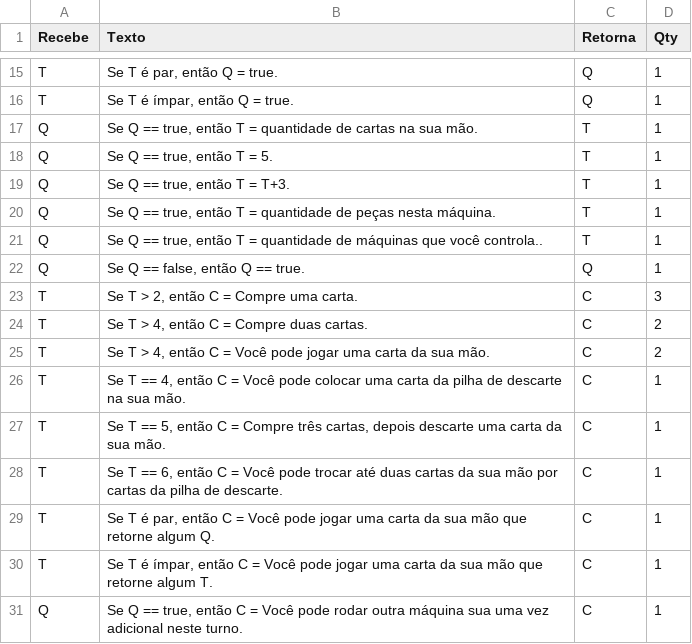
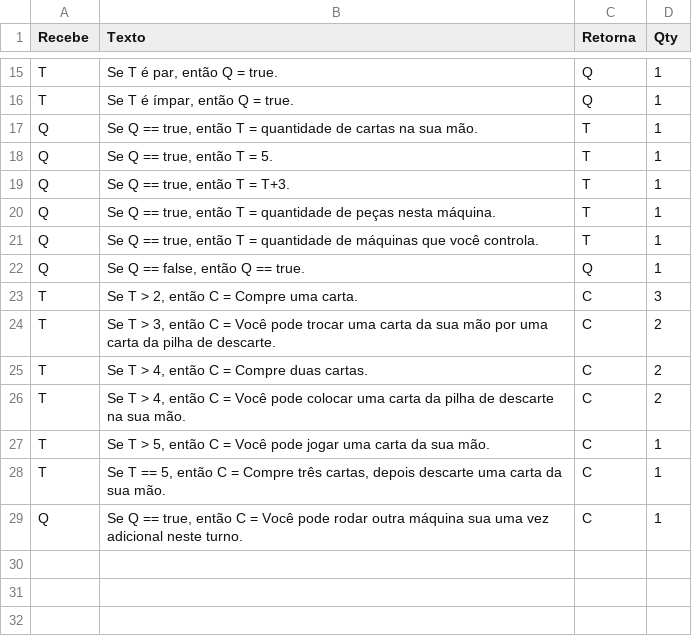
Before and after one commit to AlexandreNasajon/Machine-Game, a CSV file: Cartas - Peças.csv, drawn as a sheet; only a part is shown, gaps mark what is left out.

Commit message:
Update Cartas - Peças.csv

```diff
--- a/Cartas - Peças.csv
+++ b/Cartas - Peças.csv
@@ -20,12 +20,10 @@ Q,"Se Q == true, então T = T+3.",T,1
 Q,"Se Q == true, então T = quantidade de peças nesta máquina.",T,1
-Q,"Se Q == true, então T = quantidade de máquinas que você controla..",T,1
+Q,"Se Q == true, então T = quantidade de máquinas que você controla.",T,1
 Q,"Se Q == false, então Q == true.",Q,1
 T,"Se T > 2, então C = Compre uma carta.",C,3
+T,"Se T > 3, então C = Você pode trocar uma carta da sua mão por uma carta da pilha de descarte.",C,2
 T,"Se T > 4, então C = Compre duas cartas.",C,2
-T,"Se T > 4, então C = Você pode jogar uma carta da sua mão.",C,2
-T,"Se T == 4, então C = Você pode colocar uma carta da pilha de descarte na sua mão.",C,1
+T,"Se T > 4, então C = Você pode colocar uma carta da pilha de descarte na sua mão.",C,2
+T,"Se T > 5, então C = Você pode jogar uma carta da sua mão.",C,1
 T,"Se T == 5, então C = Compre três cartas, depois descarte uma carta da sua mão.",C,1
-T,"Se T == 6, então C = Você pode trocar até duas cartas da sua mão por cartas da pilha de descarte.",C,1
-T,"Se T é par, então C = Você pode jogar uma carta da sua mão que retorne algum Q.",C,1
-T,"Se T é ímpar, então C = Você pode jogar uma carta da sua mão que retorne algum T.",C,1
 Q,"Se Q == true, então C = Você pode rodar outra máquina sua uma vez adicional neste turno.",C,1
```
